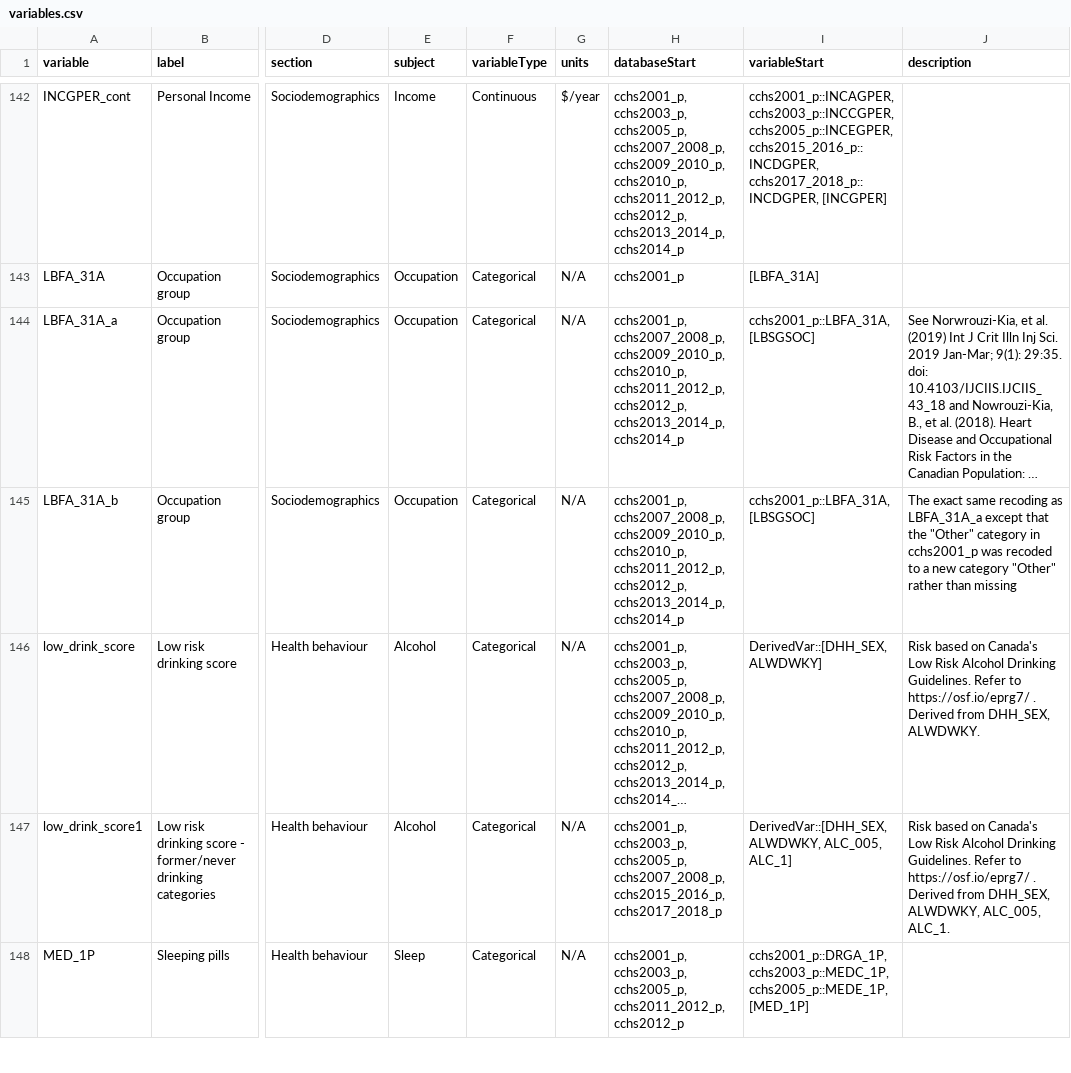
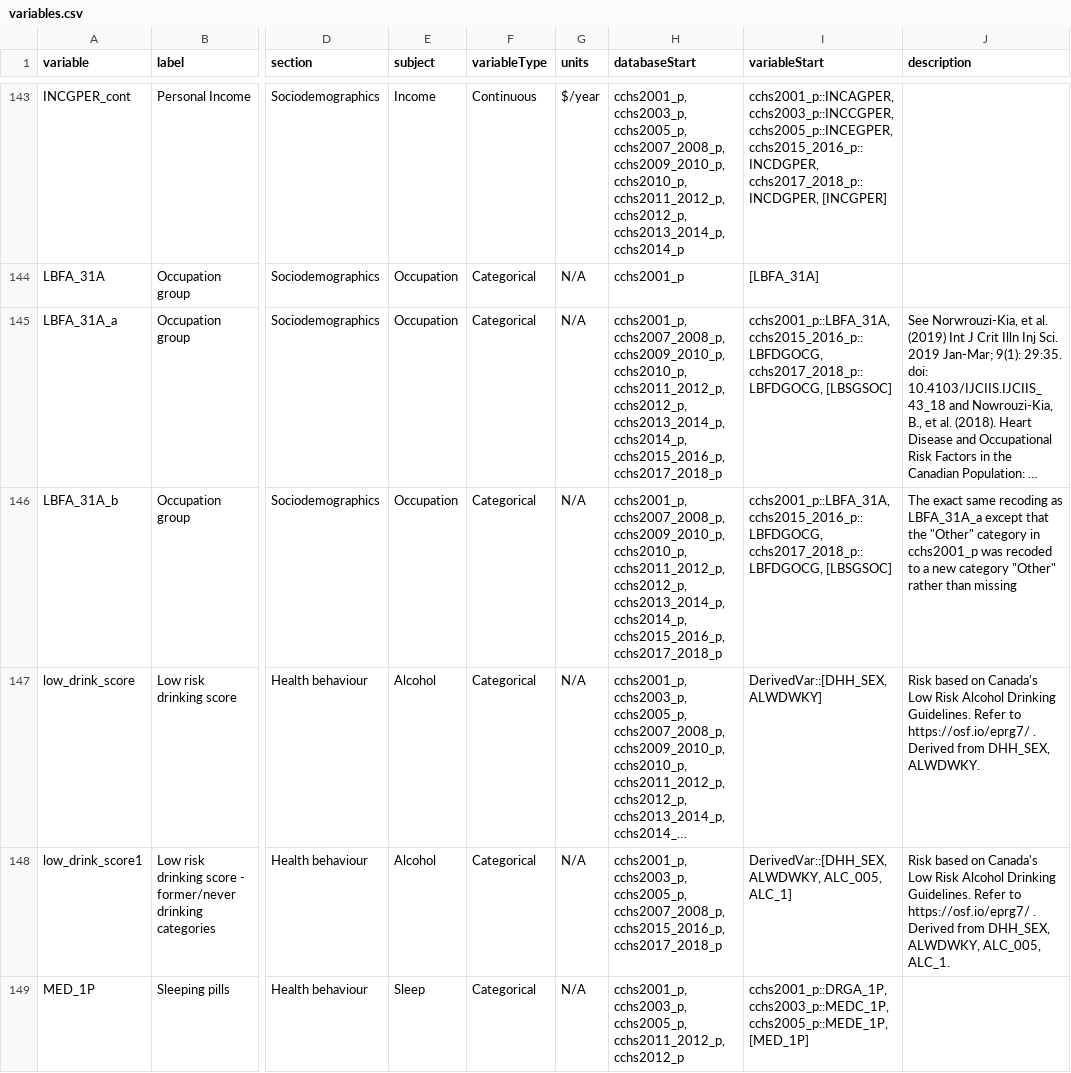
Before and after one commit to Big-Life-Lab/cchsflow, a CSV file: inst/extdata/variables.csv, drawn as a sheet; only a part is shown, gaps mark what is left out; long unchanged cells end in …; addresses are those after the commit; the diff covers the shown part only; the diff names each change by its address in the sheet, - before the commit and + after, or states it on an @@ line.

Commit message:
[Feature] add physical activity variables
PAA_ for 18+ years old, PAY_ for 12-17 years old - energy_exp to combine PAA and PAY and harmonize with PACDEE for all cycles

```diff
--- a/inst/extdata/variables.csv
+++ b/inst/extdata/variables.csv
-H145:H146 (databaseStart): …cchs2012_p, cchs2013_2014_p, cchs2014_p
+H145:H146 (databaseStart): …cchs2012_p, cchs2013_2014_p, cchs2014_p, cchs2015_2016_p, cchs2017_2018_p
-I145:I146 (variableStart): cchs2001_p::LBFA_31A, [LBSGSOC]
+I145:I146 (variableStart): cchs2001_p::LBFA_31A, cchs2015_2016_p::LBFDGOCG, cchs2017_2018_p::LBFDGOCG, [LBSGSOC]
```
Also changed, not shown: 11 added rows and 29 edited cells elsewhere in this file, 7 other files.
